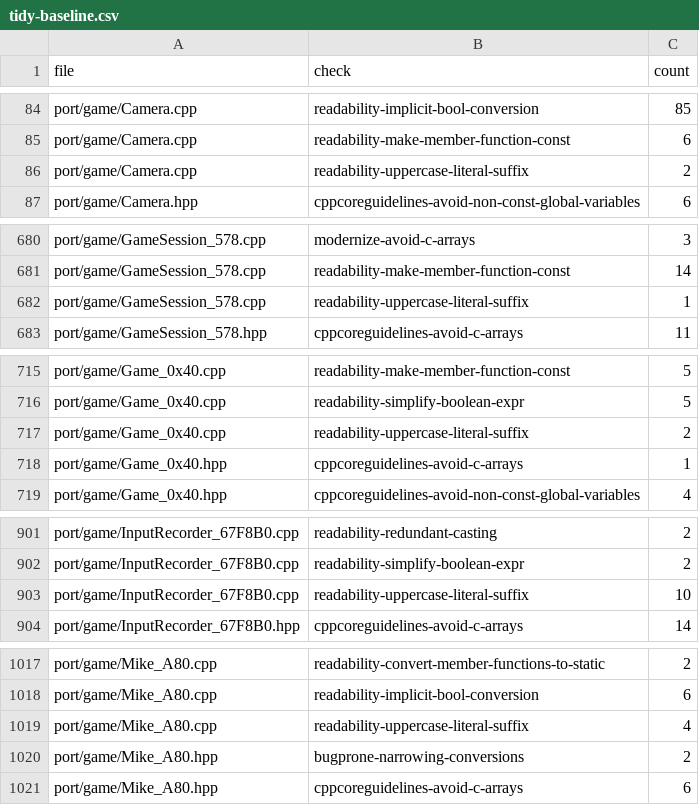
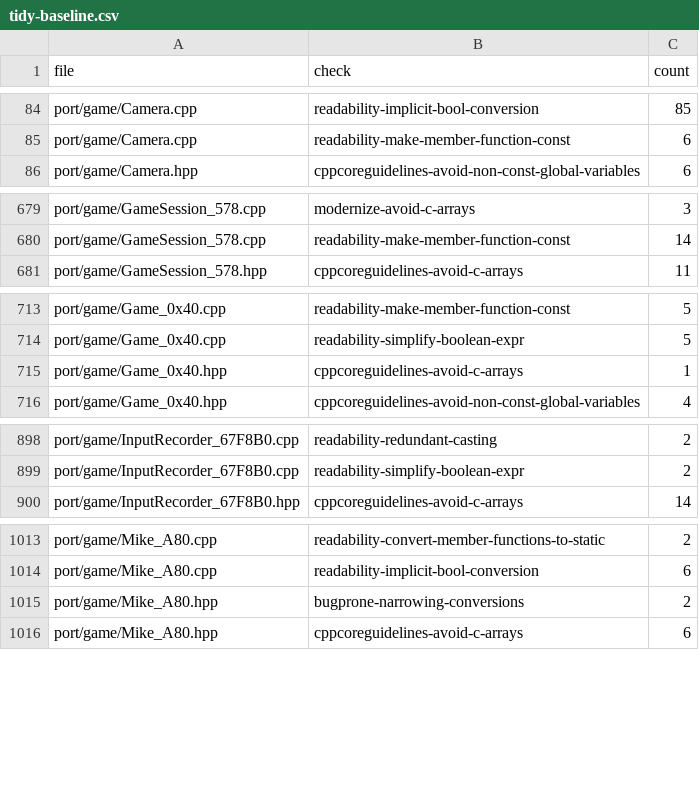
Before and after one commit to comedyjohn/gta2_re, a CSV file: port/refactor/tidy-baseline.csv, drawn as a sheet; only a part is shown, gaps mark what is left out; the diff covers the shown part only.

```diff
--- a/port/refactor/tidy-baseline.csv
+++ b/port/refactor/tidy-baseline.csv
@@ -85,3 +85,2 @@ port/game/Camera.cpp,readability-implicit-bool-conversion,85
 port/game/Camera.cpp,readability-make-member-function-const,6
-port/game/Camera.cpp,readability-uppercase-literal-suffix,2
 port/game/Camera.hpp,cppcoreguidelines-avoid-non-const-global-variables,6
@@ -681,3 +680,2 @@ port/game/GameSession_578.cpp,modernize-avoid-c-arrays,3
 port/game/GameSession_578.cpp,readability-make-member-function-const,14
-port/game/GameSession_578.cpp,readability-uppercase-literal-suffix,1
 port/game/GameSession_578.hpp,cppcoreguidelines-avoid-c-arrays,11
@@ -716,3 +714,2 @@ port/game/Game_0x40.cpp,readability-make-member-function-const,5
 port/game/Game_0x40.cpp,readability-simplify-boolean-expr,5
-port/game/Game_0x40.cpp,readability-uppercase-literal-suffix,2
 port/game/Game_0x40.hpp,cppcoreguidelines-avoid-c-arrays,1
@@ -902,3 +899,2 @@ port/game/InputRecorder_67F8B0.cpp,readability-redundant-casting,2
 port/game/InputRecorder_67F8B0.cpp,readability-simplify-boolean-expr,2
-port/game/InputRecorder_67F8B0.cpp,readability-uppercase-literal-suffix,10
 port/game/InputRecorder_67F8B0.hpp,cppcoreguidelines-avoid-c-arrays,14
@@ -1018,3 +1014,2 @@ port/game/Mike_A80.cpp,readability-convert-member-functions-to-static,2
 port/game/Mike_A80.cpp,readability-implicit-bool-conversion,6
-port/game/Mike_A80.cpp,readability-uppercase-literal-suffix,4
 port/game/Mike_A80.hpp,bugprone-narrowing-conversions,2
```
Also changed, not shown: 2 removed rows elsewhere in this file, 8 other files.
